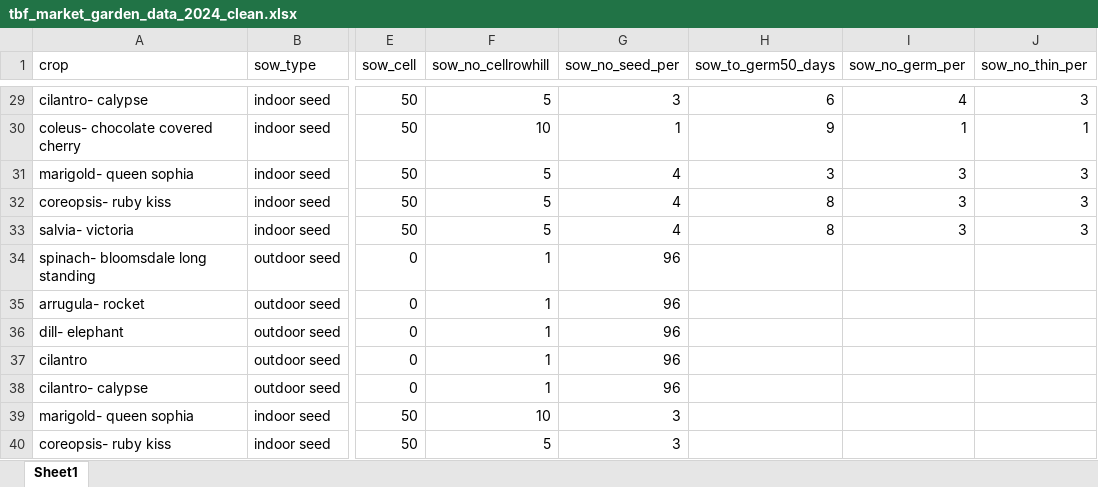
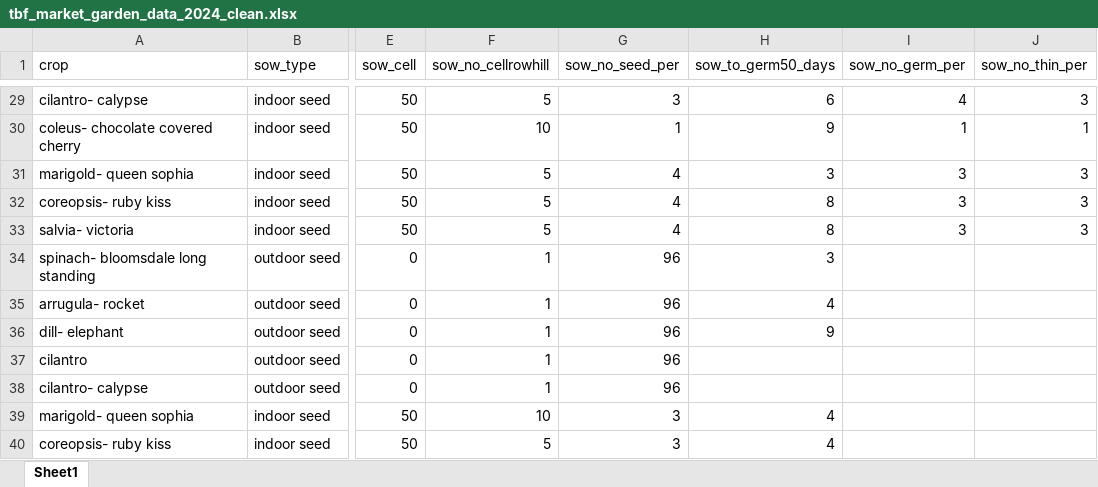
Before and after one commit to sbmorgan/The-Brosey-Farm, an Excel workbook: analytics/modified_data/tbf_market_garden_data_2024_clean.xlsx, sheet Sheet1, drawn as a sheet; only a part is shown, gaps mark what is left out; values as stored, in another font and other column widths than the file's, no borders; the diff covers the shown part only; the diff names each change by its address in the sheet, - before the commit and + after, or states it on an @@ line.

Commit message:
updates to 2024 crop data

```diff
--- a/analytics/modified_data/tbf_market_garden_data_2024_clean.xlsx (sheet Sheet1)
+++ b/analytics/modified_data/tbf_market_garden_data_2024_clean.xlsx (sheet Sheet1)
-H34 (sow_to_germ50_days): (empty)
+H34 (sow_to_germ50_days): 3
-H35 (sow_to_germ50_days): (empty)
+H35 (sow_to_germ50_days): 4
-H36 (sow_to_germ50_days): (empty)
+H36 (sow_to_germ50_days): 9
-H39:H40 (sow_to_germ50_days): (empty)
+H39:H40 (sow_to_germ50_days): 4
```
Also changed, not shown: 3 added rows and 30 edited cells elsewhere in this sheet, analytics/raw_data/tbf_market_garden_data_2024_raw.xlsx, 4 other files.
